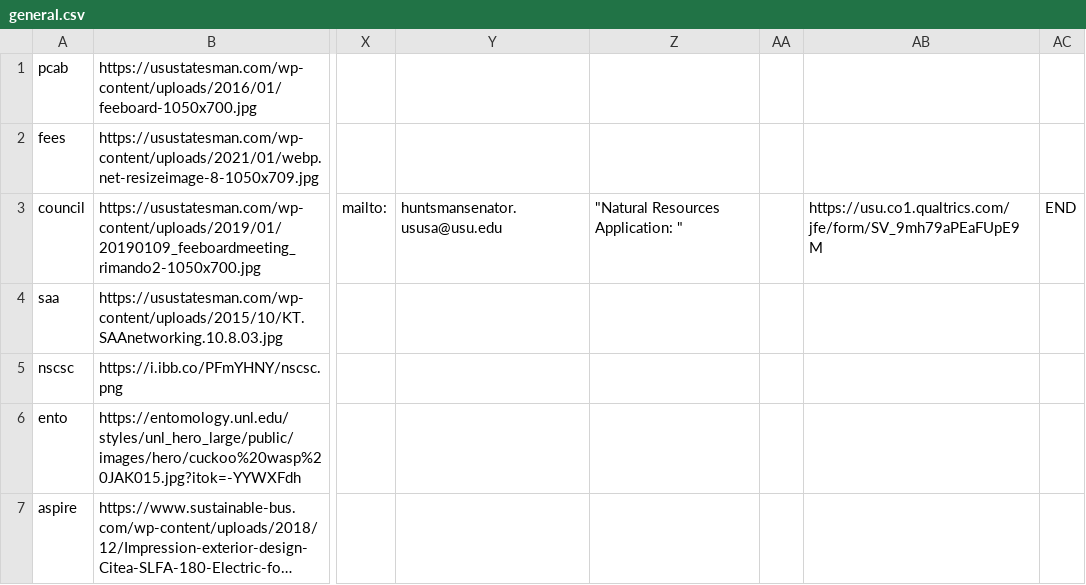
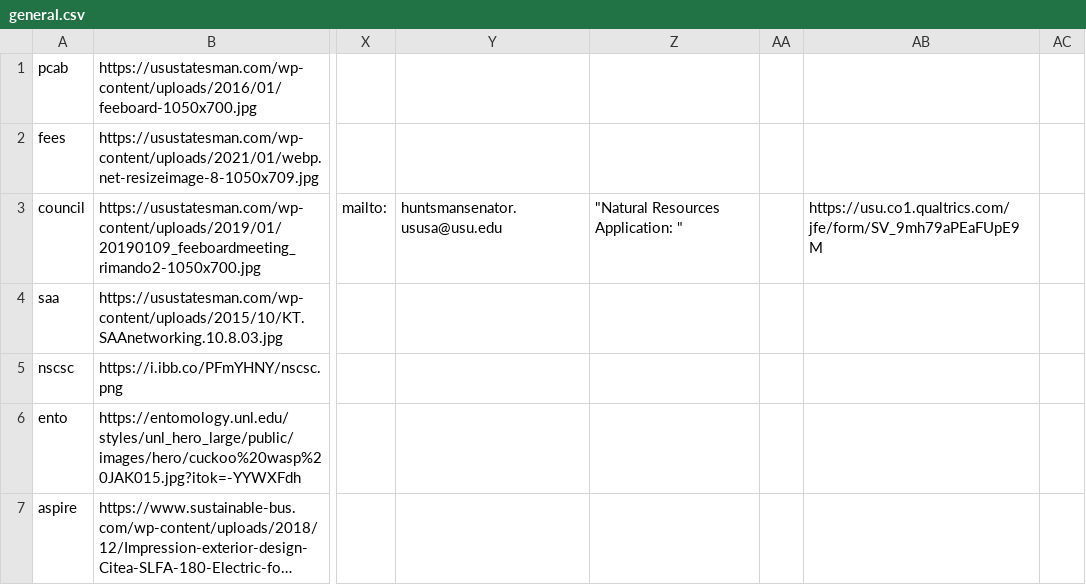
Before and after one commit to Apple-Seeds/BLUEQuiz, a CSV file: BlueQuiz/data/clubdata/academic/general.csv, drawn as a sheet; only a part is shown, gaps mark what is left out; long unchanged cells end in …; the diff names each change by its address in the sheet, - before the commit and + after, or states it on an @@ line.

```diff
--- a/BlueQuiz/data/clubdata/academic/general.csv
+++ b/BlueQuiz/data/clubdata/academic/general.csv
-AC3: END
+AC3: (empty)
```
Also changed, not shown: BlueQuiz/data/Blue Quiz V2.csv, 2 other files.
